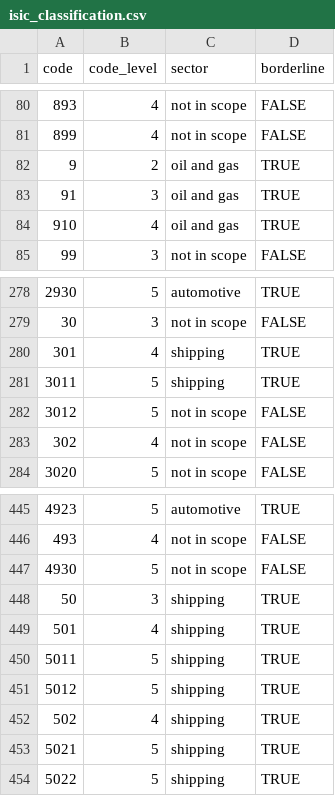
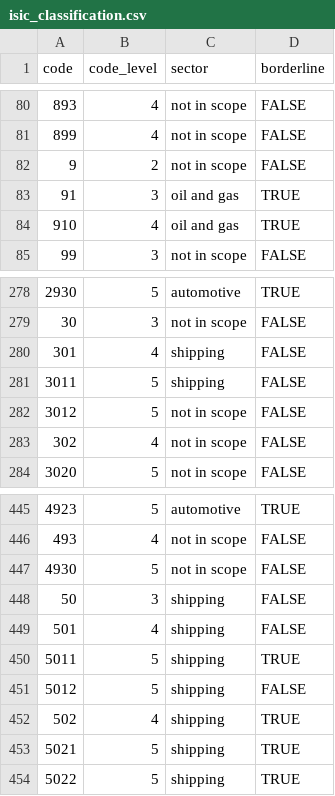
Before and after one commit to RMI-PACTA/r2dii.data, a CSV file: data-raw/isic_classification.csv, drawn as a sheet; only a part is shown, gaps mark what is left out; the diff covers the shown part only; the diff names each change by its address in the sheet, - before the commit and + after, or states it on an @@ line.

Commit message:
Fix borderline in `nace_classification` and `isic_classification` (#170)
Closes #163
Signed-of-by: Mauro Lepore <maurolepore@gmail.com>

```diff
--- a/data-raw/isic_classification.csv
+++ b/data-raw/isic_classification.csv
-C82 (sector): oil and gas
+C82 (sector): not in scope
-D82 (borderline): TRUE
+D82 (borderline): FALSE
-D280:D281 (borderline): TRUE
+D280:D281 (borderline): FALSE
-D448:D449 (borderline): TRUE
+D448:D449 (borderline): FALSE
-D451 (borderline): TRUE
+D451 (borderline): FALSE
```
Also changed, not shown: 23 edited cells elsewhere in this file, data-raw/data_dictionary/nace_classification.csv, data-raw/nace_classification.csv, 7 other files.
